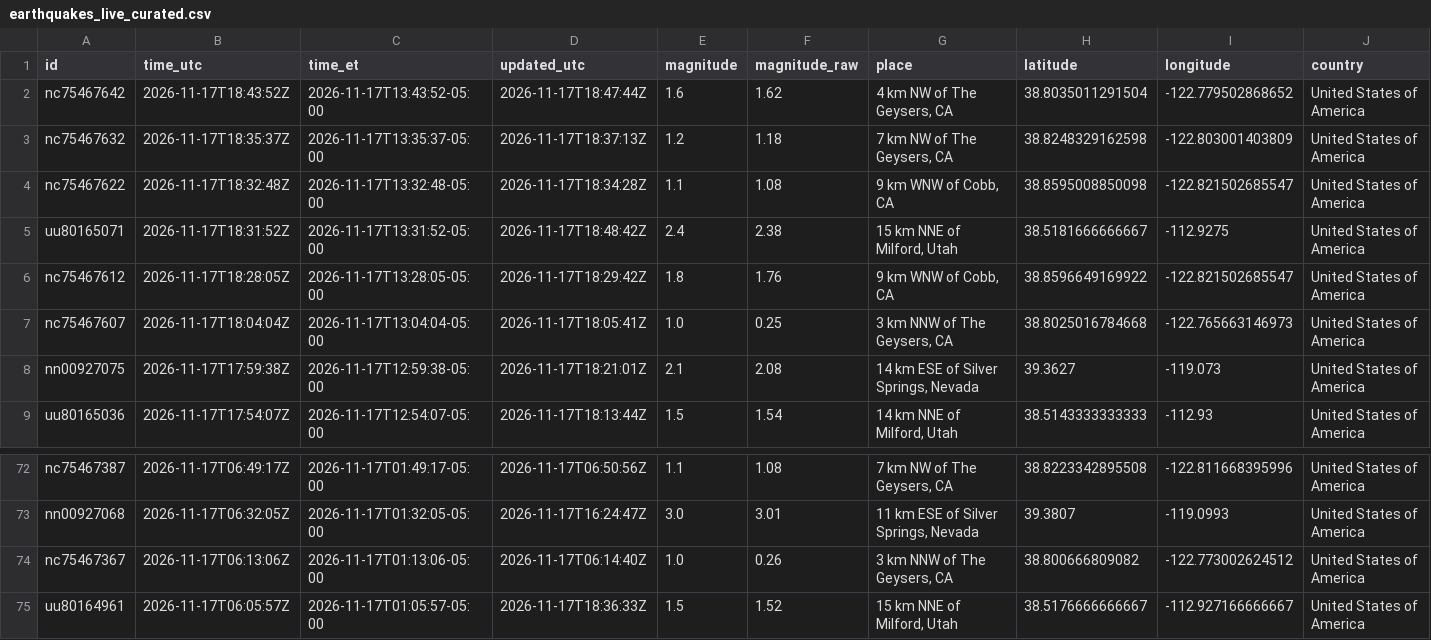
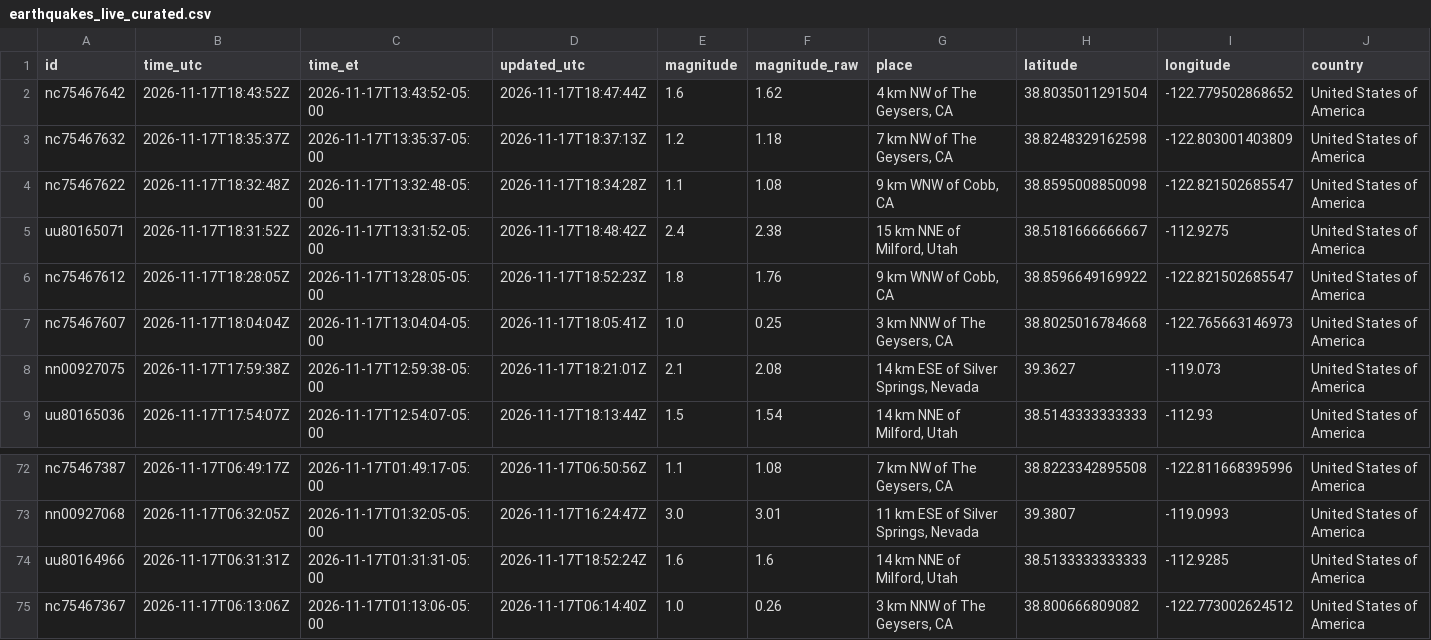
Before and after one commit to IFC-Chalaco/usgs-seismic-dashboard, a CSV file: docs/data/earthquakes_live_curated.csv, drawn as a sheet; only a part is shown, gaps mark what is left out; the shorter side is filled out with more unchanged rows; rows hold the shown columns only; the diff names each change by its address in the sheet, - before the commit and + after, or states it on an @@ line.

```diff
--- a/docs/data/earthquakes_live_curated.csv
+++ b/docs/data/earthquakes_live_curated.csv
-D6 (updated_utc): 2026-11-17T18:29:42Z
+D6 (updated_utc): 2026-11-17T18:52:23Z
+row 74: uu80164966 | 2026-11-17T06:31:31Z | 2026-11-17T01:31:31-05:00 | 2026-11-17T18:52:24Z | 1.6 | 1.6 | 14 km NNE of Milford, Utah | 38.5133333333333 | -112.9285 | United States of America
```
Also changed, not shown: usgs_seismic_stream/exports/earthquakes_live_curated.csv, 6 other files.
